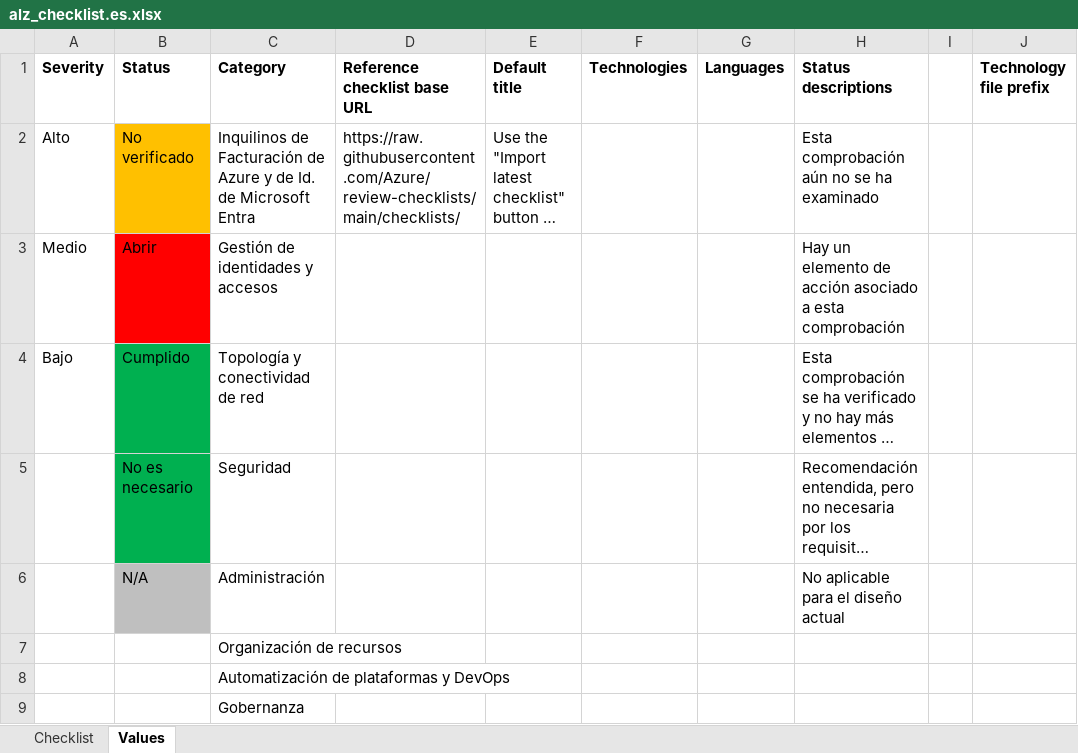
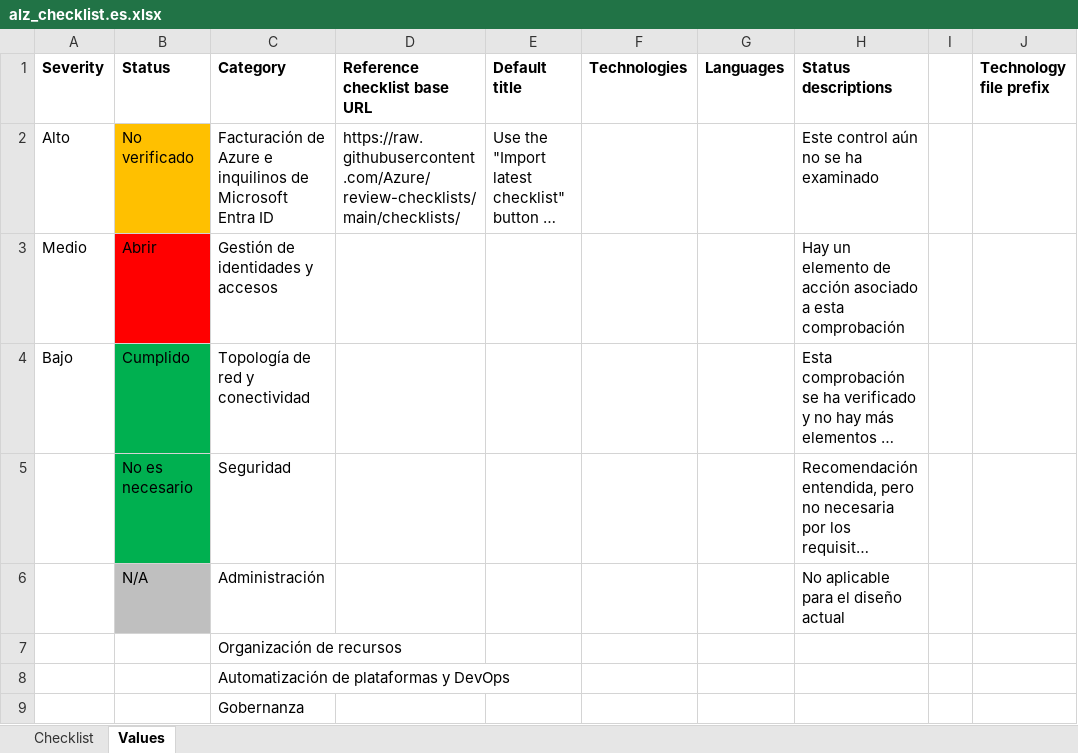
Before and after one commit to Azure/review-checklists, an Excel workbook: spreadsheet/macrofree/alz_checklist.es.xlsx, sheet Values, drawn as a sheet; only a part is shown; long unchanged cells end in …; values as stored, in another font and other column widths than the file's, no borders; the diff names each change by its address in the sheet, - before the commit and + after, or states it on an @@ line.

```diff
--- a/spreadsheet/macrofree/alz_checklist.es.xlsx (sheet Values)
+++ b/spreadsheet/macrofree/alz_checklist.es.xlsx (sheet Values)
-C2 (Category): Inquilinos de Facturación de Azure y de Id. de Microsoft Entra
+C2 (Category): Facturación de Azure e inquilinos de Microsoft Entra ID
-H2 (Status descriptions): Esta comprobación aún no se ha examinado
+H2 (Status descriptions): Este control aún no se ha examinado
-C4 (Category): Topología y conectividad de red
+C4 (Category): Topología de red y conectividad
```
Also changed, not shown: sheet Checklist, spreadsheet/macrofree/alz_checklist.ja.xlsx, spreadsheet/macrofree/alz_checklist.pt.xlsx, 38 other files.
